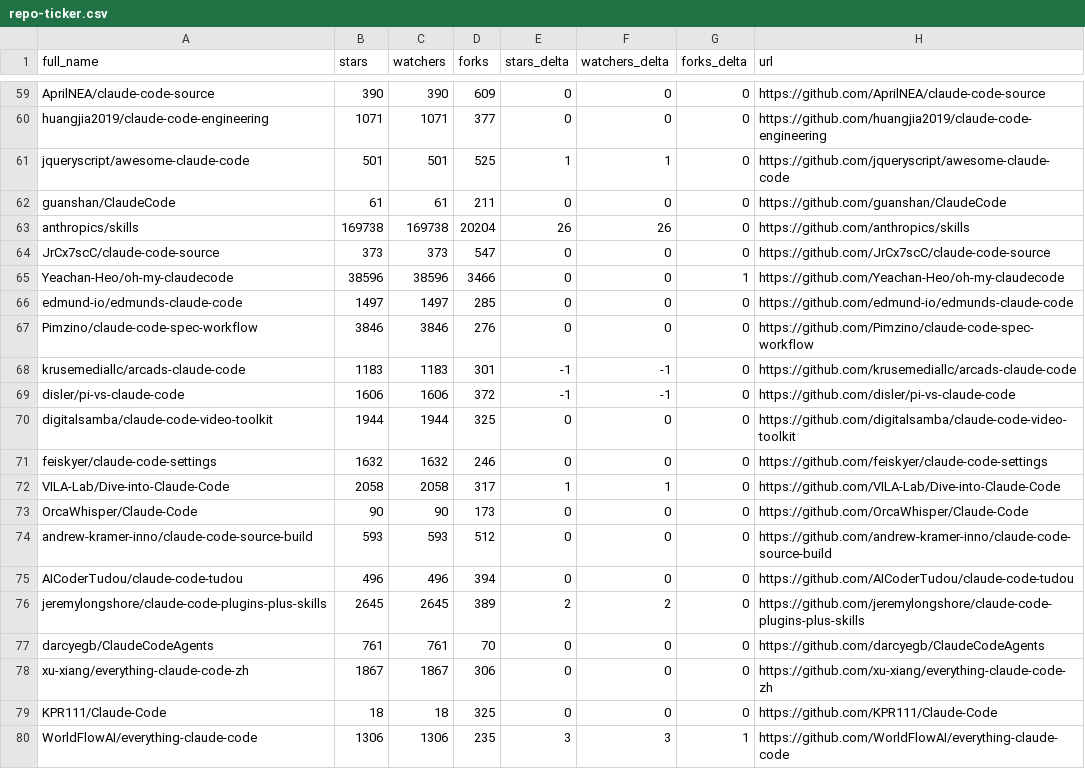
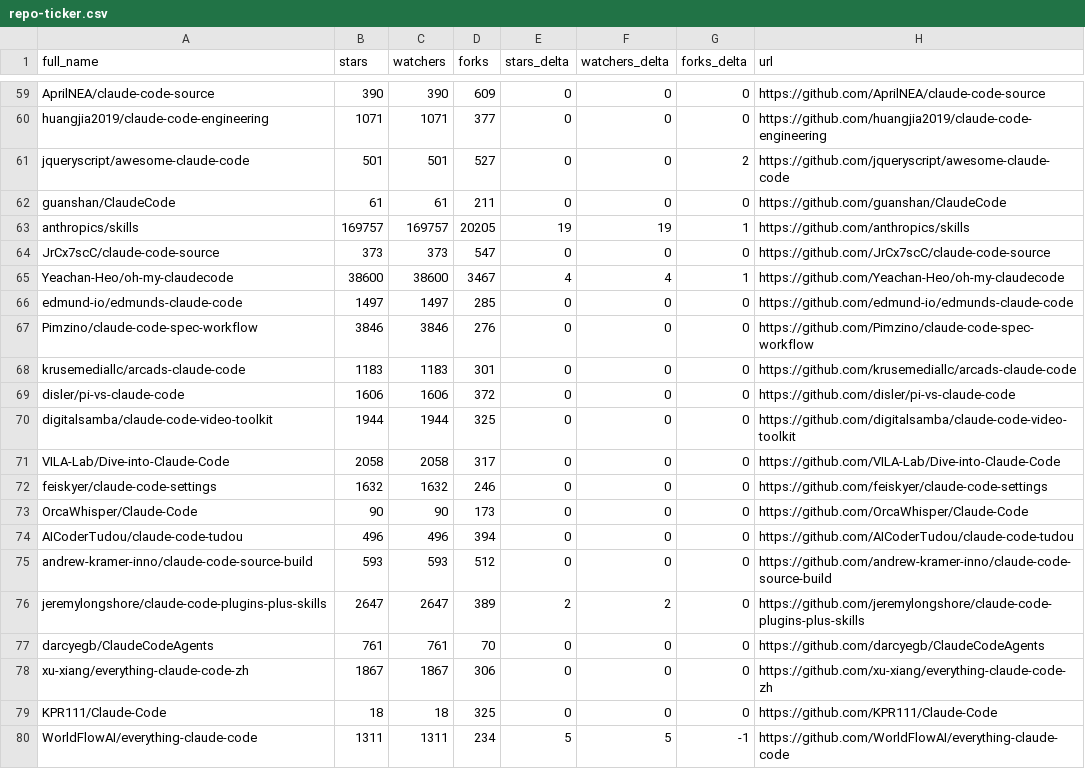
Before and after one commit to awaliuddin/awesome-claude-code, a CSV file: data/repo-ticker.csv, drawn as a sheet; only a part is shown, gaps mark what is left out; the diff covers the shown part only.

```diff
--- a/data/repo-ticker.csv
+++ b/data/repo-ticker.csv
@@ -60,18 +60,18 @@ AprilNEA/claude-code-source,390,390,609,0,0,0,https://github.com/AprilNEA/claude
 huangjia2019/claude-code-engineering,1071,1071,377,0,0,0,https://github.com/huangjia2019/claude-code-engineering
-jqueryscript/awesome-claude-code,501,501,525,1,1,0,https://github.com/jqueryscript/awesome-claude-code
+jqueryscript/awesome-claude-code,501,501,527,0,0,2,https://github.com/jqueryscript/awesome-claude-code
 guanshan/ClaudeCode,61,61,211,0,0,0,https://github.com/guanshan/ClaudeCode
-anthropics/skills,169738,169738,20204,26,26,0,https://github.com/anthropics/skills
+anthropics/skills,169757,169757,20205,19,19,1,https://github.com/anthropics/skills
 JrCx7scC/claude-code-source,373,373,547,0,0,0,https://github.com/JrCx7scC/claude-code-source
-Yeachan-Heo/oh-my-claudecode,38596,38596,3466,0,0,1,https://github.com/Yeachan-Heo/oh-my-claudecode
+Yeachan-Heo/oh-my-claudecode,38600,38600,3467,4,4,1,https://github.com/Yeachan-Heo/oh-my-claudecode
 edmund-io/edmunds-claude-code,1497,1497,285,0,0,0,https://github.com/edmund-io/edmunds-claude-code
 Pimzino/claude-code-spec-workflow,3846,3846,276,0,0,0,https://github.com/Pimzino/claude-code-spec-workflow
-krusemediallc/arcads-claude-code,1183,1183,301,-1,-1,0,https://github.com/krusemediallc/arcads-claude-code
-disler/pi-vs-claude-code,1606,1606,372,-1,-1,0,https://github.com/disler/pi-vs-claude-code
+krusemediallc/arcads-claude-code,1183,1183,301,0,0,0,https://github.com/krusemediallc/arcads-claude-code
+disler/pi-vs-claude-code,1606,1606,372,0,0,0,https://github.com/disler/pi-vs-claude-code
 digitalsamba/claude-code-video-toolkit,1944,1944,325,0,0,0,https://github.com/digitalsamba/claude-code-video-toolkit
+VILA-Lab/Dive-into-Claude-Code,2058,2058,317,0,0,0,https://github.com/VILA-Lab/Dive-into-Claude-Code
 feiskyer/claude-code-settings,1632,1632,246,0,0,0,https://github.com/feiskyer/claude-code-settings
-VILA-Lab/Dive-into-Claude-Code,2058,2058,317,1,1,0,https://github.com/VILA-Lab/Dive-into-Claude-Code
 OrcaWhisper/Claude-Code,90,90,173,0,0,0,https://github.com/OrcaWhisper/Claude-Code
+AICoderTudou/claude-code-tudou,496,496,394,0,0,0,https://github.com/AICoderTudou/claude-code-tudou
 andrew-kramer-inno/claude-code-source-build,593,593,512,0,0,0,https://github.com/andrew-kramer-inno/claude-code-source-build
-AICoderTudou/claude-code-tudou,496,496,394,0,0,0,https://github.com/AICoderTudou/claude-code-tudou
-jeremylongshore/claude-code-plugins-plus-skills,2645,2645,389,2,2,0,https://github.com/jeremylongshore/claude-code-plugins-plus-skills
+jeremylongshore/claude-code-plugins-plus-skills,2647,2647,389,2,2,0,https://github.com/jeremylongshore/claude-code-plugins-plus-skills
 darcyegb/ClaudeCodeAgents,761,761,70,0,0,0,https://github.com/darcyegb/ClaudeCodeAgents
@@ -79,2 +79,2 @@ xu-xiang/everything-claude-code-zh,1867,1867,306,0,0,0,https://github.com/xu-xia
 KPR111/Claude-Code,18,18,325,0,0,0,https://github.com/KPR111/Claude-Code
-WorldFlowAI/everything-claude-code,1306,1306,235,3,3,1,https://github.com/WorldFlowAI/everything-claude-code
+WorldFlowAI/everything-claude-code,1311,1311,234,5,5,-1,https://github.com/WorldFlowAI/everything-claude-code
```
Also changed, not shown: 1 added row, 1 removed row, 2 moved rows and 103 edited cells elsewhere in this file, 2 other files.
